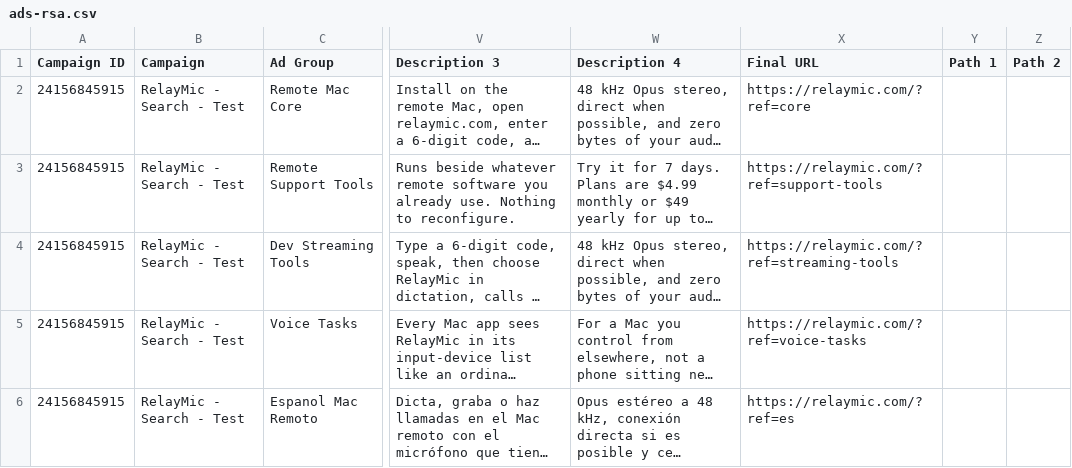
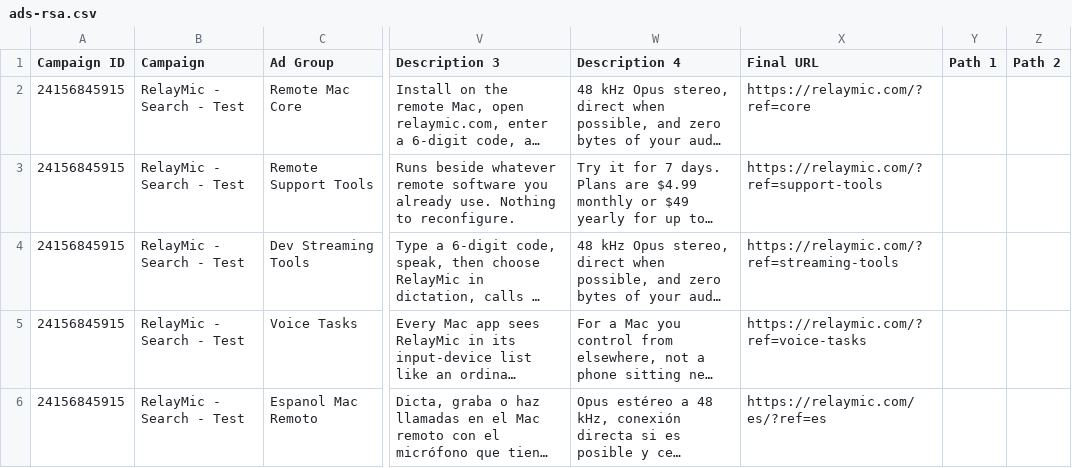
Before and after one commit to wyq0x55/relaymic--Windows, a CSV file: ads/ads-rsa.csv, drawn as a sheet; only a part is shown, gaps mark what is left out; long unchanged cells end in …; the diff names each change by its address in the sheet, - before the commit and + after, or states it on an @@ line.

```diff
--- a/ads/ads-rsa.csv
+++ b/ads/ads-rsa.csv
-X6 (Final URL): https://relaymic.com/?ref=es
+X6 (Final URL): https://relaymic.com/es/?ref=es
```
Also changed, not shown: 15 other files.
